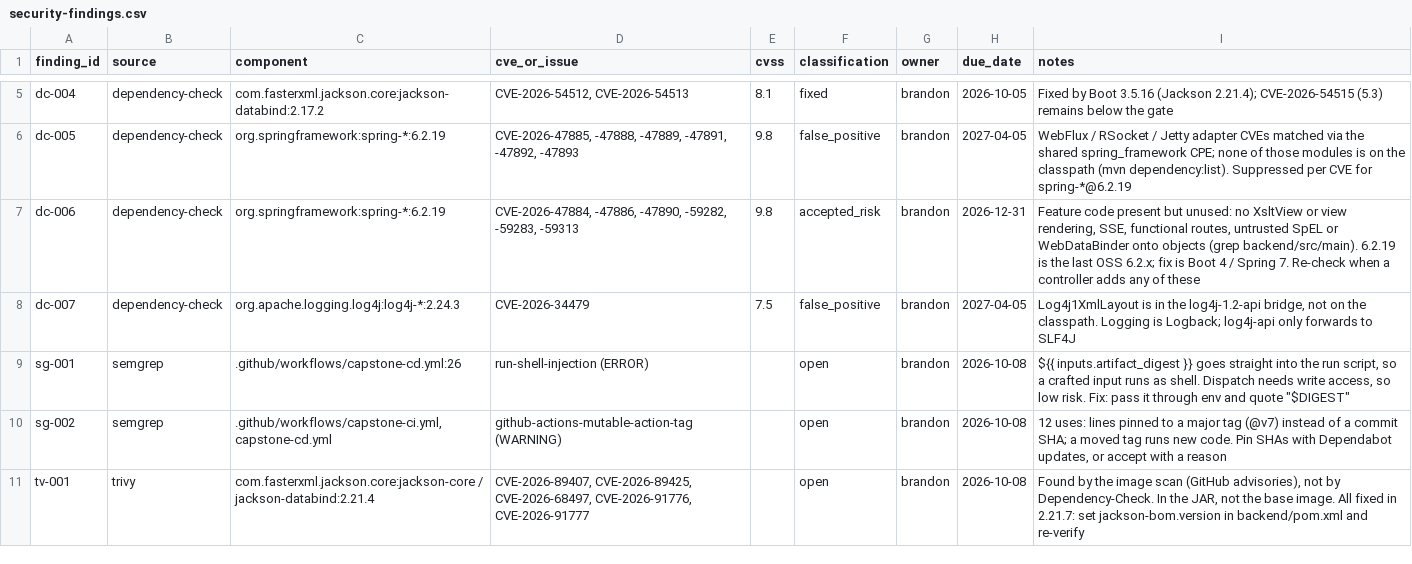
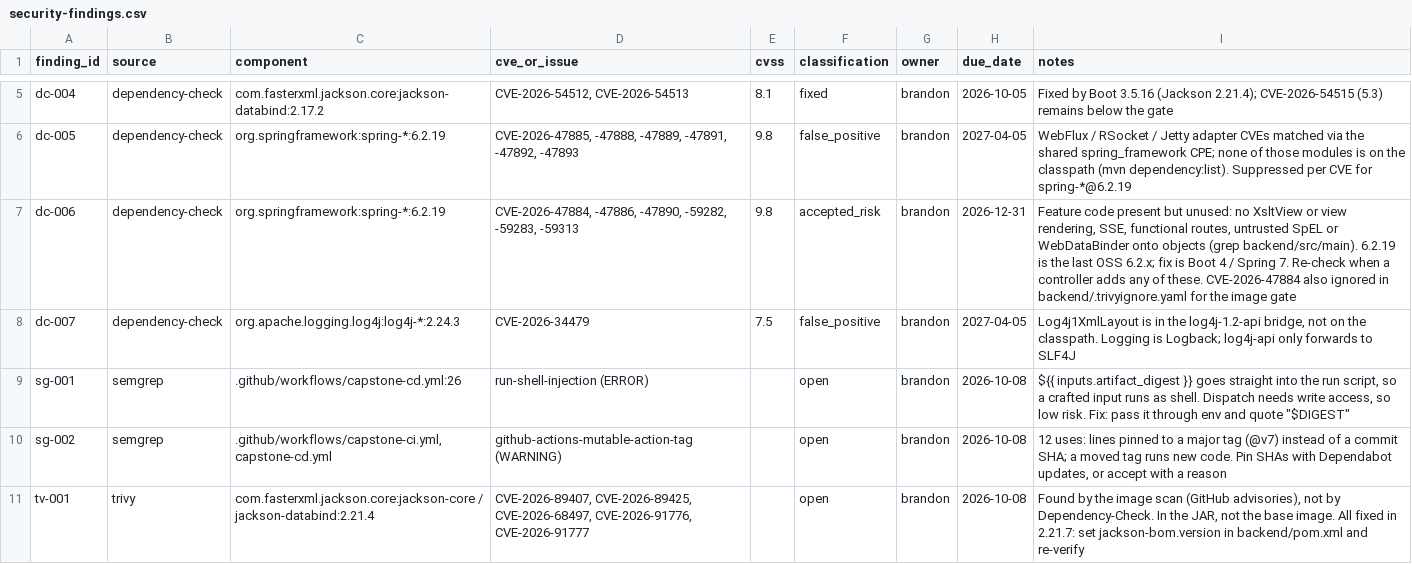
Before and after one commit to BrandonRobare/bean-brigade-customer-management-platform, a CSV file: docs/security-findings.csv, drawn as a sheet; only a part is shown, gaps mark what is left out.

Commit message:
Trivy triage file (#65)

```diff
--- a/docs/security-findings.csv
+++ b/docs/security-findings.csv
@@ -6,3 +6,3 @@ dc-004,dependency-check,com.fasterxml.jackson.core:jackson-databind:2.17.2,"CVE-
 dc-005,dependency-check,org.springframework:spring-*:6.2.19,"CVE-2026-47885, -47888, -47889, -47891, -47892, -47893",9.8,false_positive,brandon,2027-04-05,"WebFlux / RSocket / Jetty adapter CVEs matched via the shared spring_framework CPE; none of those modules is on the classpath (mvn dependency:list). Suppressed per CVE for spring-*@6.2.19"
-dc-006,dependency-check,org.springframework:spring-*:6.2.19,"CVE-2026-47884, -47886, -47890, -59282, -59283, -59313",9.8,accepted_risk,brandon,2026-12-31,"Feature code present but unused: no XsltView or view rendering, SSE, functional routes, untrusted SpEL or WebDataBinder onto objects (grep backend/src/main). 6.2.19 is the last OSS 6.2.x; fix is Boot 4 / Spring 7. Re-check when a controller adds any of these"
+dc-006,dependency-check,org.springframework:spring-*:6.2.19,"CVE-2026-47884, -47886, -47890, -59282, -59283, -59313",9.8,accepted_risk,brandon,2026-12-31,"Feature code present but unused: no XsltView or view rendering, SSE, functional routes, untrusted SpEL or WebDataBinder onto objects (grep backend/src/main). 6.2.19 is the last OSS 6.2.x; fix is Boot 4 / Spring 7. Re-check when a controller adds any of these. CVE-2026-47884 also ignored in backend/.trivyignore.yaml for the image gate"
 dc-007,dependency-check,org.apache.logging.log4j:log4j-*:2.24.3,CVE-2026-34479,7.5,false_positive,brandon,2027-04-05,"Log4j1XmlLayout is in the log4j-1.2-api bridge, not on the classpath. Logging is Logback; log4j-api only forwards to SLF4J"
```
Also changed, not shown: 4 other files.
